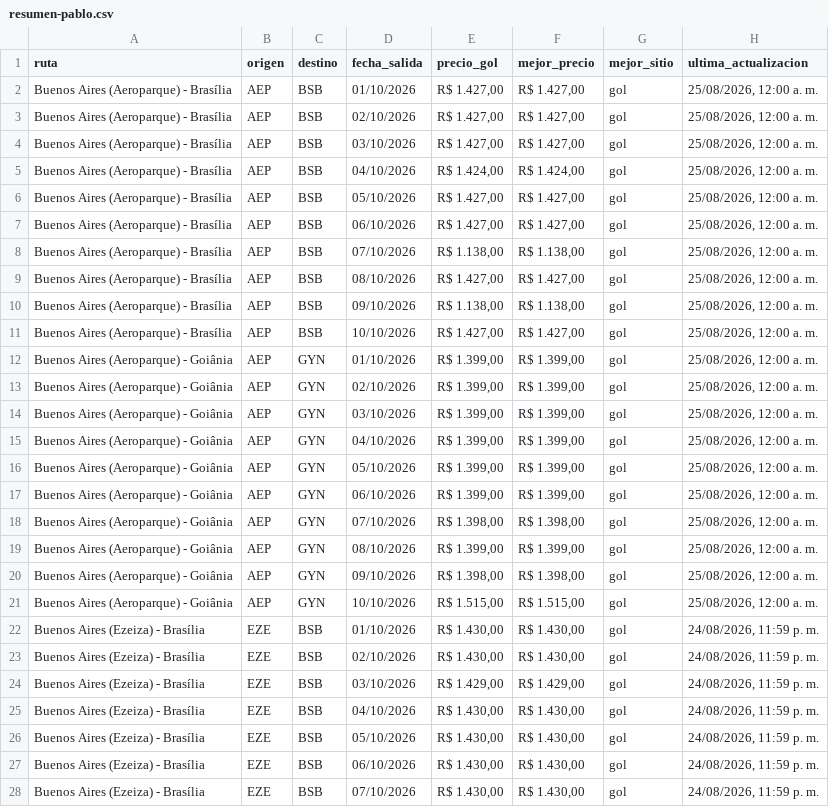
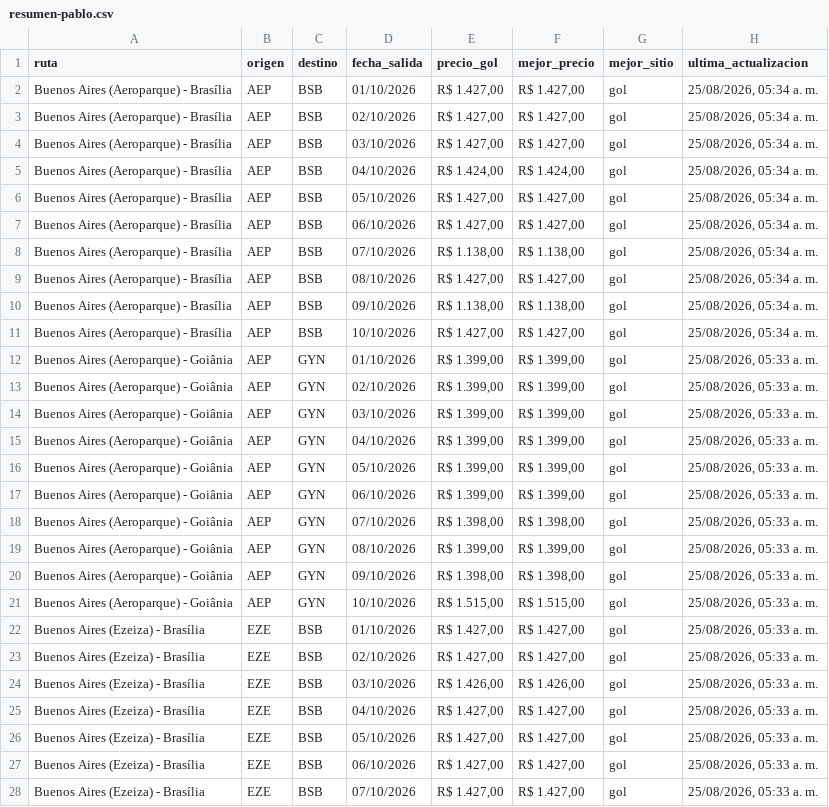
Before and after one commit to PabloNicolasAcevedo/vuelos-tracker, a CSV file: data/resumen-pablo.csv, drawn as a sheet; only a part is shown; the diff covers the shown part only; the diff names each change by its address in the sheet, - before the commit and + after, or states it on an @@ line.

```diff
--- a/data/resumen-pablo.csv
+++ b/data/resumen-pablo.csv
-H2:H11 (ultima_actualizacion): 25/08/2026, 12:00 a. m.
+H2:H11 (ultima_actualizacion): 25/08/2026, 05:34 a. m.
-H12:H21 (ultima_actualizacion): 25/08/2026, 12:00 a. m.
+H12:H21 (ultima_actualizacion): 25/08/2026, 05:33 a. m.
-E22:E23 (precio_gol): R$ 1.430,00
+E22:E23 (precio_gol): R$ 1.427,00
-F22:F23 (mejor_precio): R$ 1.430,00
+F22:F23 (mejor_precio): R$ 1.427,00
-H22:H28 (ultima_actualizacion): 24/08/2026, 11:59 p. m.
+H22:H28 (ultima_actualizacion): 25/08/2026, 05:33 a. m.
-E24 (precio_gol): R$ 1.429,00
+E24 (precio_gol): R$ 1.426,00
-F24 (mejor_precio): R$ 1.429,00
+F24 (mejor_precio): R$ 1.426,00
-E25:E28 (precio_gol): R$ 1.430,00
+E25:E28 (precio_gol): R$ 1.427,00
-F25:F28 (mejor_precio): R$ 1.430,00
+F25:F28 (mejor_precio): R$ 1.427,00
```
Also changed, not shown: 39 edited cells elsewhere in this file, data/resumen-david.csv, 13 other files.
